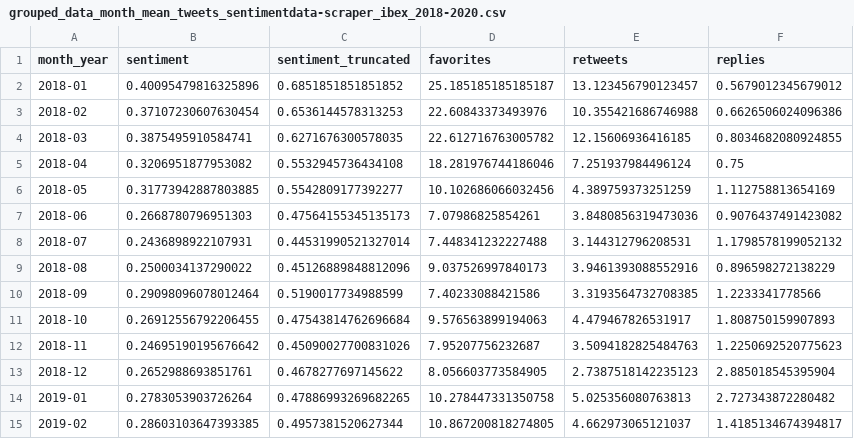
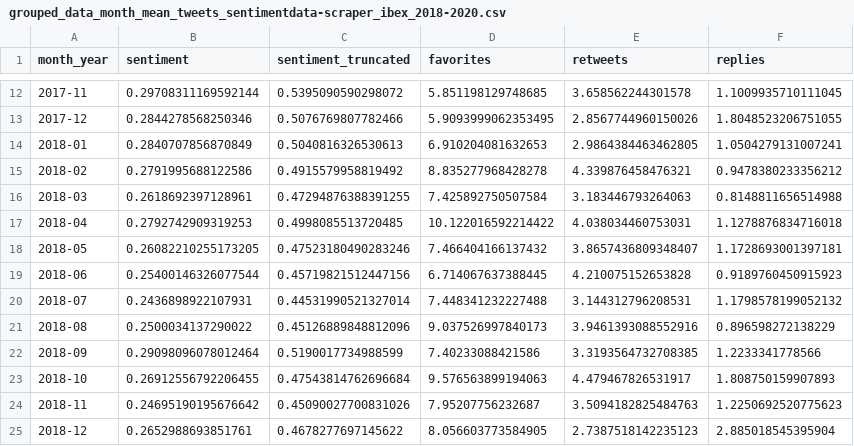
Before and after one commit to news-scrapers/twitter-data-scripts-analysis, a CSV file: data/grouped_data_month_mean_tweets_sentimentdata-scraper_ibex_2018-2020.csv, drawn as a sheet; only a part is shown, gaps mark what is left out; the shorter side is filled out with more unchanged rows; the diff covers the shown part only.

Commit message:
new data

```diff
--- a/data/grouped_data_month_mean_tweets_sentimentdata-scraper_ibex_2018-2020.csv
+++ b/data/grouped_data_month_mean_tweets_sentimentdata-scraper_ibex_2018-2020.csv
@@ -2,7 +12,9 @@ month_year;sentiment;sentiment_truncated;favorites;retweets;replies
-2018-01;0.40095479816325896;0.6851851851851852;25.185185185185187;13.123456790123457;0.5679012345679012
-2018-02;0.37107230607630454;0.6536144578313253;22.60843373493976;10.355421686746988;0.6626506024096386
-2018-03;0.3875495910584741;0.6271676300578035;22.612716763005782;12.15606936416185;0.8034682080924855
-2018-04;0.3206951877953082;0.5532945736434108;18.281976744186046;7.251937984496124;0.75
-2018-05;0.31773942887803885;0.5542809177392277;10.102686066032456;4.389759373251259;1.112758813654169
-2018-06;0.2668780796951303;0.47564155345135173;7.07986825854261;3.8480856319473036;0.9076437491423082
+2017-11;0.29708311169592144;0.5395090590298072;5.851198129748685;3.658562244301578;1.1009935710111045
+2017-12;0.2844278568250346;0.5076769807782466;5.9093999062353495;2.8567744960150026;1.8048523206751055
+2018-01;0.2840707856870849;0.5040816326530613;6.910204081632653;2.9864384463462805;1.0504279131007241
+2018-02;0.2791995688122586;0.4915579958819492;8.835277968428278;4.339876458476321;0.9478380233356212
+2018-03;0.2618692397128961;0.47294876388391255;7.425892750507584;3.183446793264063;0.8148811656514988
+2018-04;0.2792742909319253;0.4998085513720485;10.122016592214422;4.038034460753031;1.1278876834716018
+2018-05;0.26082210255173205;0.47523180490283246;7.466404166137432;3.8657436809348407;1.1728693001397181
+2018-06;0.25400146326077544;0.45719821512447156;6.714067637388445;4.210075152653828;0.9189760450915923
 2018-07;0.2436898922107931;0.44531990521327014;7.448341232227488;3.144312796208531;1.1798578199052132
```
Also changed, not shown: 10 added rows elsewhere in this file, data/grouped_data_trimester_mean_tweets_sentimentdata-scraper_ibex_2018-2020.csv, 11 other files.
